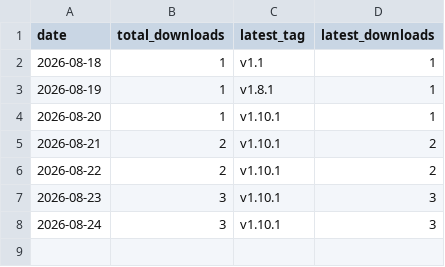
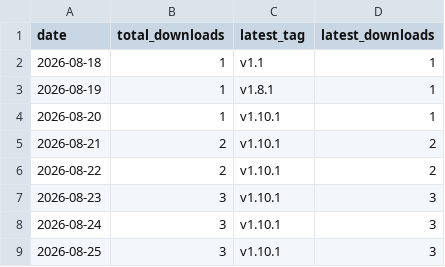
Before and after one commit to Bangc121/sajingeulgam, a CSV file: stats/downloads.csv, drawn as a sheet; the diff names each change by its address in the sheet, - before the commit and + after, or states it on an @@ line.

```diff
--- a/stats/downloads.csv
+++ b/stats/downloads.csv
+row 9: 2026-08-25 | 3 | v1.10.1 | 3
```
